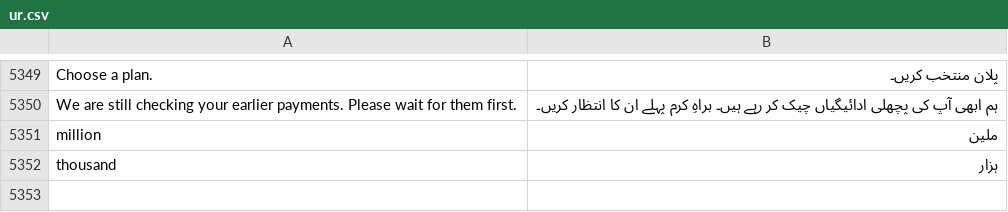
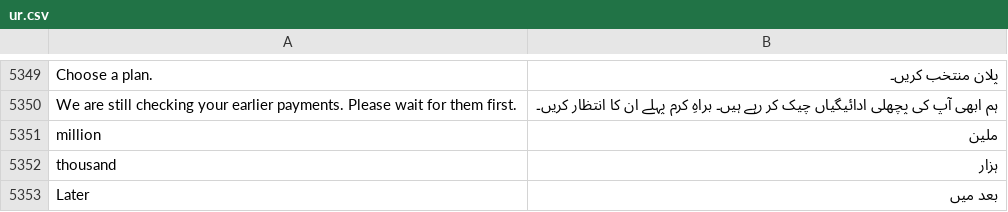
Before and after one commit to smazharhasan/site-office, a CSV file: mimaar/translations/ur.csv, drawn as a sheet; only a part is shown, gaps mark what is left out.

```diff
--- a/mimaar/translations/ur.csv
+++ b/mimaar/translations/ur.csv
@@ -5352 +5352,2 @@ million,ملین
 thousand,ہزار
+Later,بعد میں
```
Also changed, not shown: mimaar/translations/ar.csv, 52 other files.
